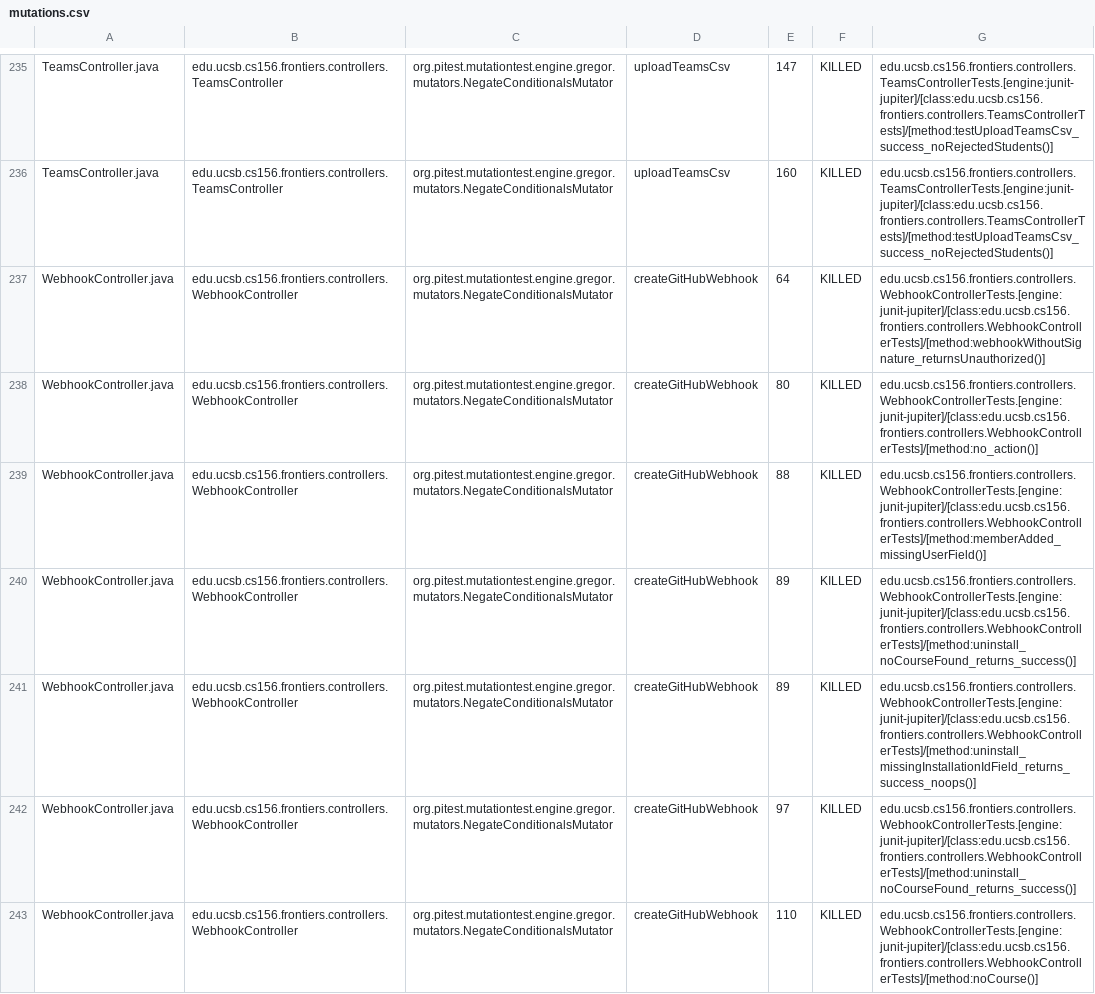
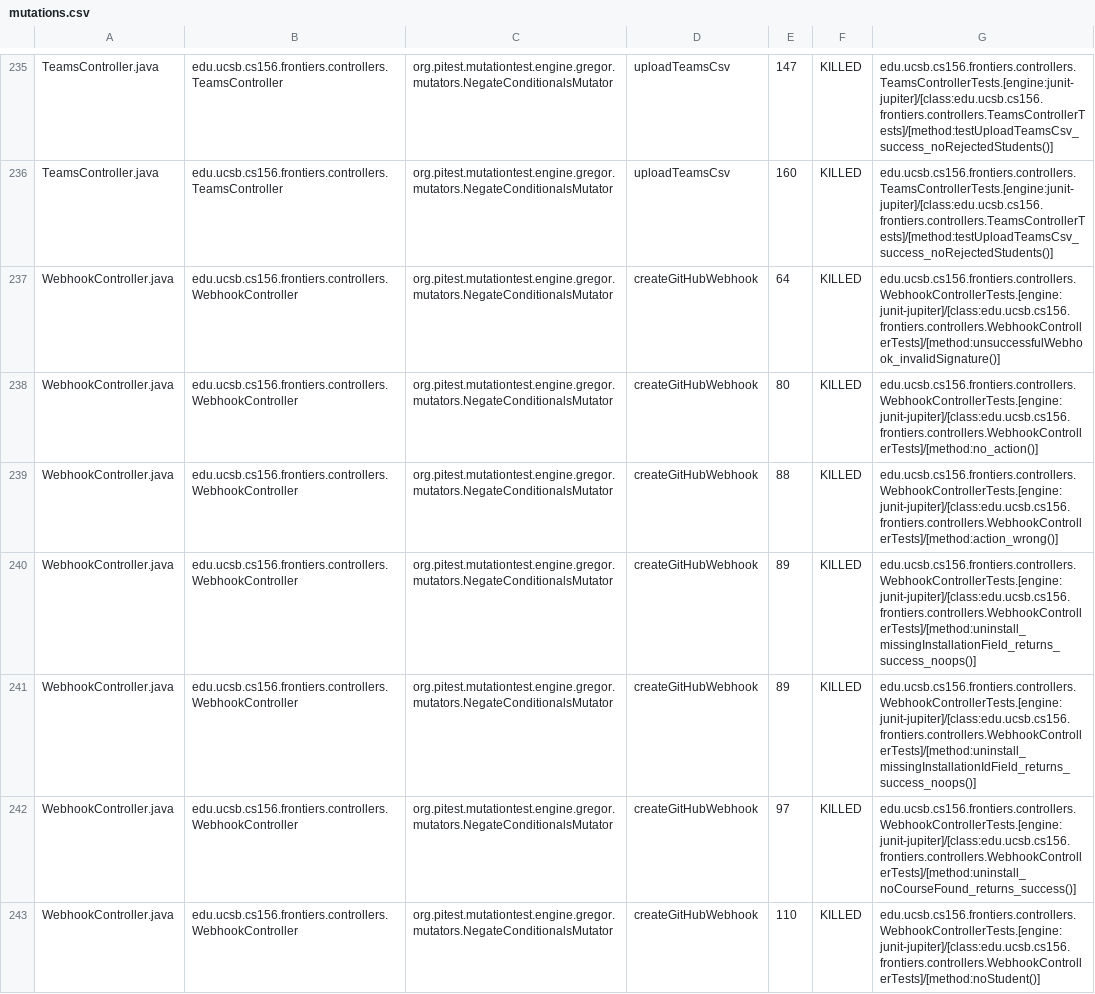
Before and after one commit to ucsb-cs156-f25/proj-frontiers-f25-11, a CSV file: prs/51/pitest/mutations.csv, drawn as a sheet; only a part is shown, gaps mark what is left out; the diff covers the shown part only.

Commit message:
Deploying to gh-pages from @ ucsb-cs156-f25/proj-frontiers-f25-11@9b9b3ca2ea78e51595ae36c2aab93754ba4c6a3a 🚀

```diff
--- a/prs/51/pitest/mutations.csv
+++ b/prs/51/pitest/mutations.csv
@@ -236,8 +236,8 @@ TeamsController.java,edu.ucsb.cs156.frontiers.controllers.TeamsController,org.pi
 TeamsController.java,edu.ucsb.cs156.frontiers.controllers.TeamsController,org.pitest.mutationtest.engine.gregor.mutators.NegateConditionalsMutator,uploadTeamsCsv,160,KILLED,edu.ucsb.cs156.frontiers.controllers.TeamsControllerTests.[engine:junit-jupiter]/[class:edu.ucsb.cs156.frontiers.controllers.TeamsControllerTests]/[method:testUploadTeamsCsv_success_noRejectedStudents()]
-WebhookController.java,edu.ucsb.cs156.frontiers.controllers.WebhookController,org.pitest.mutationtest.engine.gregor.mutators.NegateConditionalsMutator,createGitHubWebhook,64,KILLED,edu.ucsb.cs156.frontiers.controllers.WebhookControllerTests.[engine:junit-jupiter]/[class:edu.ucsb.cs156.frontiers.controllers.WebhookControllerTests]/[method:webhookWithoutSignature_returnsUnauthorized()]
+WebhookController.java,edu.ucsb.cs156.frontiers.controllers.WebhookController,org.pitest.mutationtest.engine.gregor.mutators.NegateConditionalsMutator,createGitHubWebhook,64,KILLED,edu.ucsb.cs156.frontiers.controllers.WebhookControllerTests.[engine:junit-jupiter]/[class:edu.ucsb.cs156.frontiers.controllers.WebhookControllerTests]/[method:unsuccessfulWebhook_invalidSignature()]
 WebhookController.java,edu.ucsb.cs156.frontiers.controllers.WebhookController,org.pitest.mutationtest.engine.gregor.mutators.NegateConditionalsMutator,createGitHubWebhook,80,KILLED,edu.ucsb.cs156.frontiers.controllers.WebhookControllerTests.[engine:junit-jupiter]/[class:edu.ucsb.cs156.frontiers.controllers.WebhookControllerTests]/[method:no_action()]
-WebhookController.java,edu.ucsb.cs156.frontiers.controllers.WebhookController,org.pitest.mutationtest.engine.gregor.mutators.NegateConditionalsMutator,createGitHubWebhook,88,KILLED,edu.ucsb.cs156.frontiers.controllers.WebhookControllerTests.[engine:junit-jupiter]/[class:edu.ucsb.cs156.frontiers.controllers.WebhookControllerTests]/[method:memberAdded_missingUserField()]
-WebhookController.java,edu.ucsb.cs156.frontiers.controllers.WebhookController,org.pitest.mutationtest.engine.gregor.mutators.NegateConditionalsMutator,createGitHubWebhook,89,KILLED,edu.ucsb.cs156.frontiers.controllers.WebhookControllerTests.[engine:junit-jupiter]/[class:edu.ucsb.cs156.frontiers.controllers.WebhookControllerTests]/[method:uninstall_noCourseFound_returns_success()]
+WebhookController.java,edu.ucsb.cs156.frontiers.controllers.WebhookController,org.pitest.mutationtest.engine.gregor.mutators.NegateConditionalsMutator,createGitHubWebhook,88,KILLED,edu.ucsb.cs156.frontiers.controllers.WebhookControllerTests.[engine:junit-jupiter]/[class:edu.ucsb.cs156.frontiers.controllers.WebhookControllerTests]/[method:action_wrong()]
+WebhookController.java,edu.ucsb.cs156.frontiers.controllers.WebhookController,org.pitest.mutationtest.engine.gregor.mutators.NegateConditionalsMutator,createGitHubWebhook,89,KILLED,edu.ucsb.cs156.frontiers.controllers.WebhookControllerTests.[engine:junit-jupiter]/[class:edu.ucsb.cs156.frontiers.controllers.WebhookControllerTests]/[method:uninstall_missingInstallationField_returns_success_noops()]
 WebhookController.java,edu.ucsb.cs156.frontiers.controllers.WebhookController,org.pitest.mutationtest.engine.gregor.mutators.NegateConditionalsMutator,createGitHubWebhook,89,KILLED,edu.ucsb.cs156.frontiers.controllers.WebhookControllerTests.[engine:junit-jupiter]/[class:edu.ucsb.cs156.frontiers.controllers.WebhookControllerTests]/[method:uninstall_missingInstallationIdField_returns_success_noops()]
 WebhookController.java,edu.ucsb.cs156.frontiers.controllers.WebhookController,org.pitest.mutationtest.engine.gregor.mutators.NegateConditionalsMutator,createGitHubWebhook,97,KILLED,edu.ucsb.cs156.frontiers.controllers.WebhookControllerTests.[engine:junit-jupiter]/[class:edu.ucsb.cs156.frontiers.controllers.WebhookControllerTests]/[method:uninstall_noCourseFound_returns_success()]
-WebhookController.java,edu.ucsb.cs156.frontiers.controllers.WebhookController,org.pitest.mutationtest.engine.gregor.mutators.NegateConditionalsMutator,createGitHubWebhook,110,KILLED,edu.ucsb.cs156.frontiers.controllers.WebhookControllerTests.[engine:junit-jupiter]/[class:edu.ucsb.cs156.frontiers.controllers.WebhookControllerTests]/[method:noCourse()]
+WebhookController.java,edu.ucsb.cs156.frontiers.controllers.WebhookController,org.pitest.mutationtest.engine.gregor.mutators.NegateConditionalsMutator,createGitHubWebhook,110,KILLED,edu.ucsb.cs156.frontiers.controllers.WebhookControllerTests.[engine:junit-jupiter]/[class:edu.ucsb.cs156.frontiers.controllers.WebhookControllerTests]/[method:noStudent()]
```
Also changed, not shown: 1 added row, 1 removed row and 66 edited cells elsewhere in this file, 49 other files.
